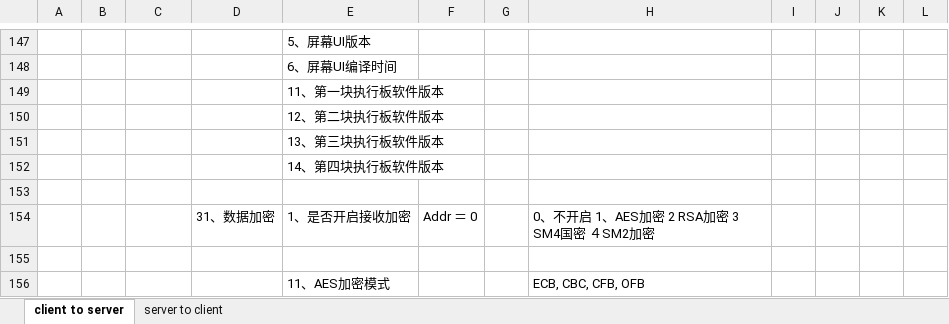
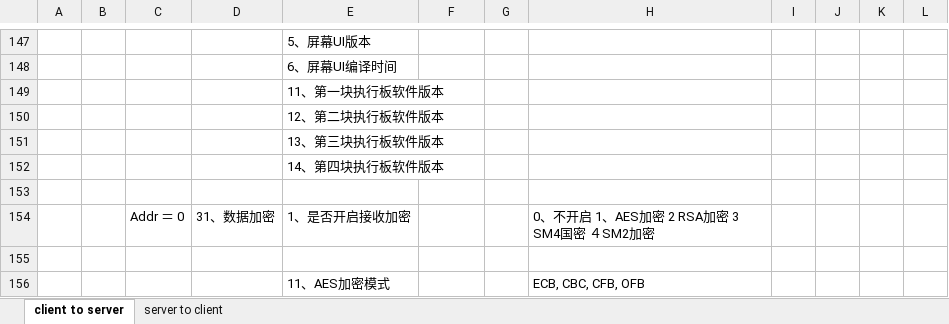
Before and after one commit to ChinaClever/MPro-App, an Excel workbook: doc/协议/前后端通讯协议_v0.2.xlsx, sheet client to server, drawn as a sheet; only a part is shown, gaps mark what is left out; values as stored, in another font and other column widths than the file's, no borders; the diff covers the shown part only; the diff names each change by its address in the sheet, - before the commit and + after, or states it on an @@ line.

```diff
--- a/doc/协议/前后端通讯协议_v0.2.xlsx (sheet client to server)
+++ b/doc/协议/前后端通讯协议_v0.2.xlsx (sheet client to server)
-C154: (empty)
+C154: Addr ＝ 0
-F154: Addr ＝ 0
+F154: (empty)
```
Also changed, not shown: 34 edited cells elsewhere in this sheet, 1 other file.
